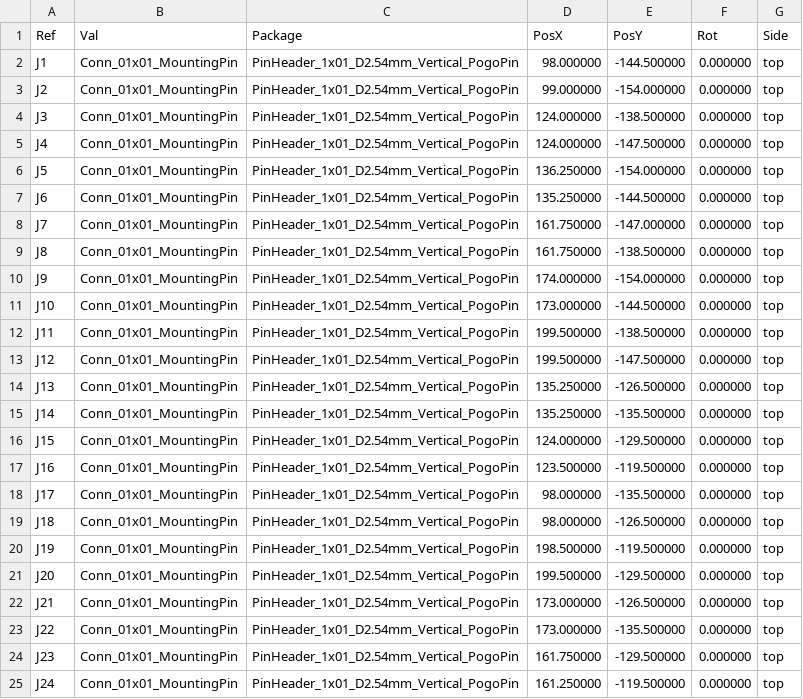
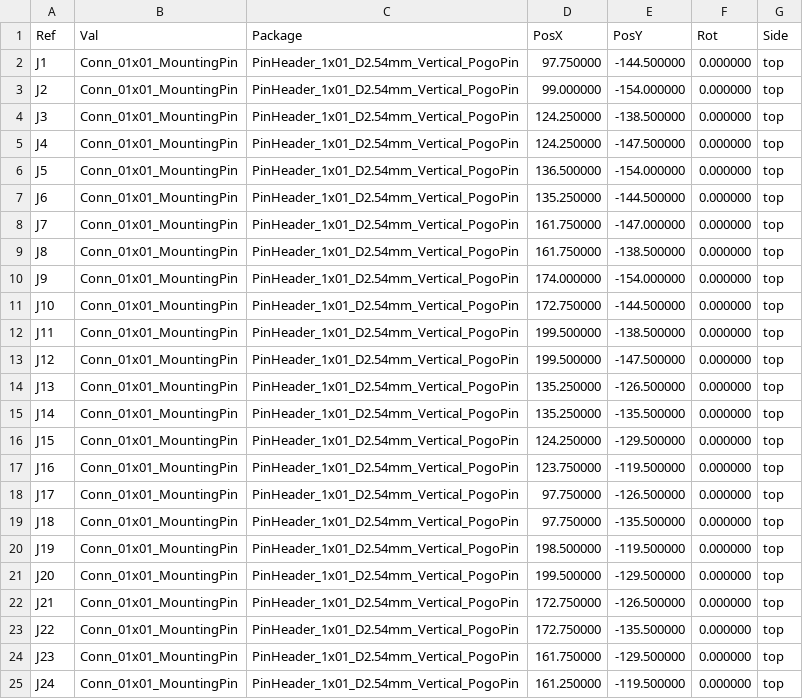
Before and after one commit to QATCH-Technologies/LowerPOGO, a CSV file: Pick and Place/LowerPOGO-top-pos.csv, drawn as a sheet.

Commit message:
Changes for LowerPOGO v6: - Move the 3 cutouts left 2.5mm - Reduce cutout height by 1.5mm - Move center port right 0.25mm - Move traces for moved cutouts - Set clearance to avoid island - Update version text to "v6" - Update fabrication outputs - Update dimensional drawing

```diff
--- a/Pick and Place/LowerPOGO-top-pos.csv
+++ b/Pick and Place/LowerPOGO-top-pos.csv
@@ -1,7 +1,7 @@
 Ref,Val,Package,PosX,PosY,Rot,Side
-"J1","Conn_01x01_MountingPin","PinHeader_1x01_D2.54mm_Vertical_PogoPin",98.000000,-144.500000,0.000000,top
+"J1","Conn_01x01_MountingPin","PinHeader_1x01_D2.54mm_Vertical_PogoPin",97.750000,-144.500000,0.000000,top
 "J2","Conn_01x01_MountingPin","PinHeader_1x01_D2.54mm_Vertical_PogoPin",99.000000,-154.000000,0.000000,top
-"J3","Conn_01x01_MountingPin","PinHeader_1x01_D2.54mm_Vertical_PogoPin",124.000000,-138.500000,0.000000,top
-"J4","Conn_01x01_MountingPin","PinHeader_1x01_D2.54mm_Vertical_PogoPin",124.000000,-147.500000,0.000000,top
-"J5","Conn_01x01_MountingPin","PinHeader_1x01_D2.54mm_Vertical_PogoPin",136.250000,-154.000000,0.000000,top
+"J3","Conn_01x01_MountingPin","PinHeader_1x01_D2.54mm_Vertical_PogoPin",124.250000,-138.500000,0.000000,top
+"J4","Conn_01x01_MountingPin","PinHeader_1x01_D2.54mm_Vertical_PogoPin",124.250000,-147.500000,0.000000,top
+"J5","Conn_01x01_MountingPin","PinHeader_1x01_D2.54mm_Vertical_PogoPin",136.500000,-154.000000,0.000000,top
 "J6","Conn_01x01_MountingPin","PinHeader_1x01_D2.54mm_Vertical_PogoPin",135.250000,-144.500000,0.000000,top
@@ -10,3 +10,3 @@ Ref,Val,Package,PosX,PosY,Rot,Side
 "J9","Conn_01x01_MountingPin","PinHeader_1x01_D2.54mm_Vertical_PogoPin",174.000000,-154.000000,0.000000,top
-"J10","Conn_01x01_MountingPin","PinHeader_1x01_D2.54mm_Vertical_PogoPin",173.000000,-144.500000,0.000000,top
+"J10","Conn_01x01_MountingPin","PinHeader_1x01_D2.54mm_Vertical_PogoPin",172.750000,-144.500000,0.000000,top
 "J11","Conn_01x01_MountingPin","PinHeader_1x01_D2.54mm_Vertical_PogoPin",199.500000,-138.500000,0.000000,top
@@ -15,10 +15,10 @@ Ref,Val,Package,PosX,PosY,Rot,Side
 "J14","Conn_01x01_MountingPin","PinHeader_1x01_D2.54mm_Vertical_PogoPin",135.250000,-135.500000,0.000000,top
-"J15","Conn_01x01_MountingPin","PinHeader_1x01_D2.54mm_Vertical_PogoPin",124.000000,-129.500000,0.000000,top
-"J16","Conn_01x01_MountingPin","PinHeader_1x01_D2.54mm_Vertical_PogoPin",123.500000,-119.500000,0.000000,top
-"J17","Conn_01x01_MountingPin","PinHeader_1x01_D2.54mm_Vertical_PogoPin",98.000000,-135.500000,0.000000,top
-"J18","Conn_01x01_MountingPin","PinHeader_1x01_D2.54mm_Vertical_PogoPin",98.000000,-126.500000,0.000000,top
+"J15","Conn_01x01_MountingPin","PinHeader_1x01_D2.54mm_Vertical_PogoPin",124.250000,-129.500000,0.000000,top
+"J16","Conn_01x01_MountingPin","PinHeader_1x01_D2.54mm_Vertical_PogoPin",123.750000,-119.500000,0.000000,top
+"J17","Conn_01x01_MountingPin","PinHeader_1x01_D2.54mm_Vertical_PogoPin",97.750000,-126.500000,0.000000,top
+"J18","Conn_01x01_MountingPin","PinHeader_1x01_D2.54mm_Vertical_PogoPin",97.750000,-135.500000,0.000000,top
 "J19","Conn_01x01_MountingPin","PinHeader_1x01_D2.54mm_Vertical_PogoPin",198.500000,-119.500000,0.000000,top
 "J20","Conn_01x01_MountingPin","PinHeader_1x01_D2.54mm_Vertical_PogoPin",199.500000,-129.500000,0.000000,top
-"J21","Conn_01x01_MountingPin","PinHeader_1x01_D2.54mm_Vertical_PogoPin",173.000000,-126.500000,0.000000,top
-"J22","Conn_01x01_MountingPin","PinHeader_1x01_D2.54mm_Vertical_PogoPin",173.000000,-135.500000,0.000000,top
+"J21","Conn_01x01_MountingPin","PinHeader_1x01_D2.54mm_Vertical_PogoPin",172.750000,-126.500000,0.000000,top
+"J22","Conn_01x01_MountingPin","PinHeader_1x01_D2.54mm_Vertical_PogoPin",172.750000,-135.500000,0.000000,top
 "J23","Conn_01x01_MountingPin","PinHeader_1x01_D2.54mm_Vertical_PogoPin",161.750000,-129.500000,0.000000,top
```
Also changed, not shown: 20 other files.
